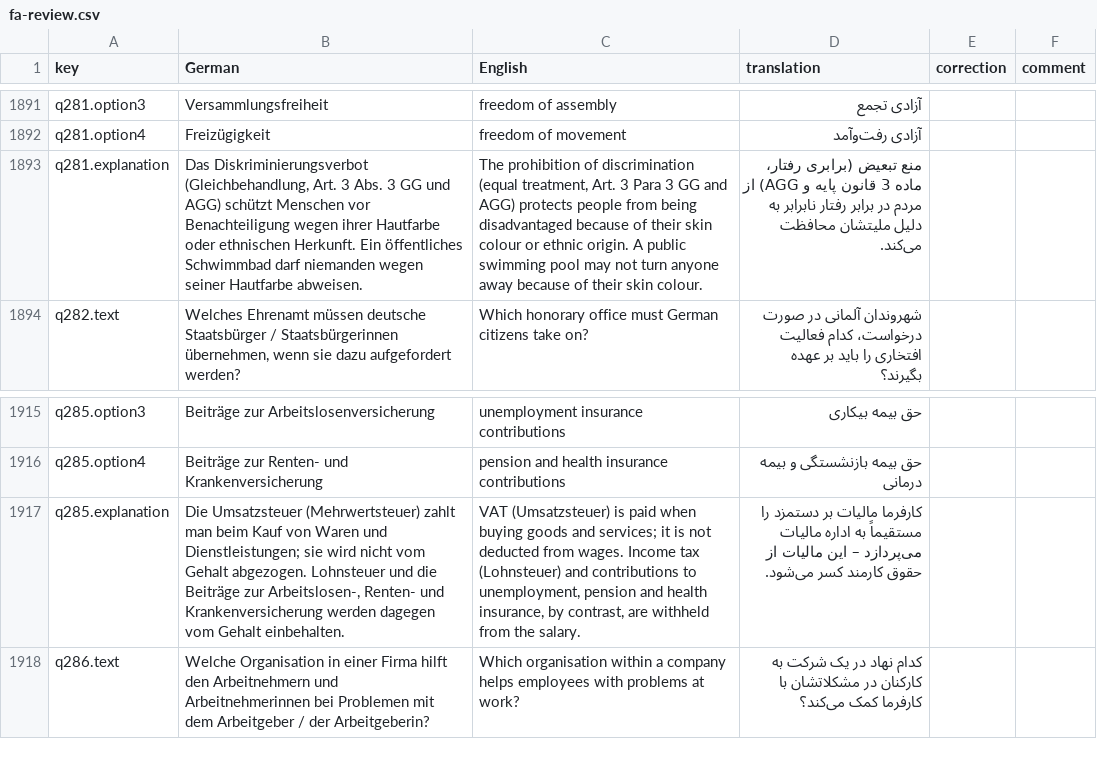
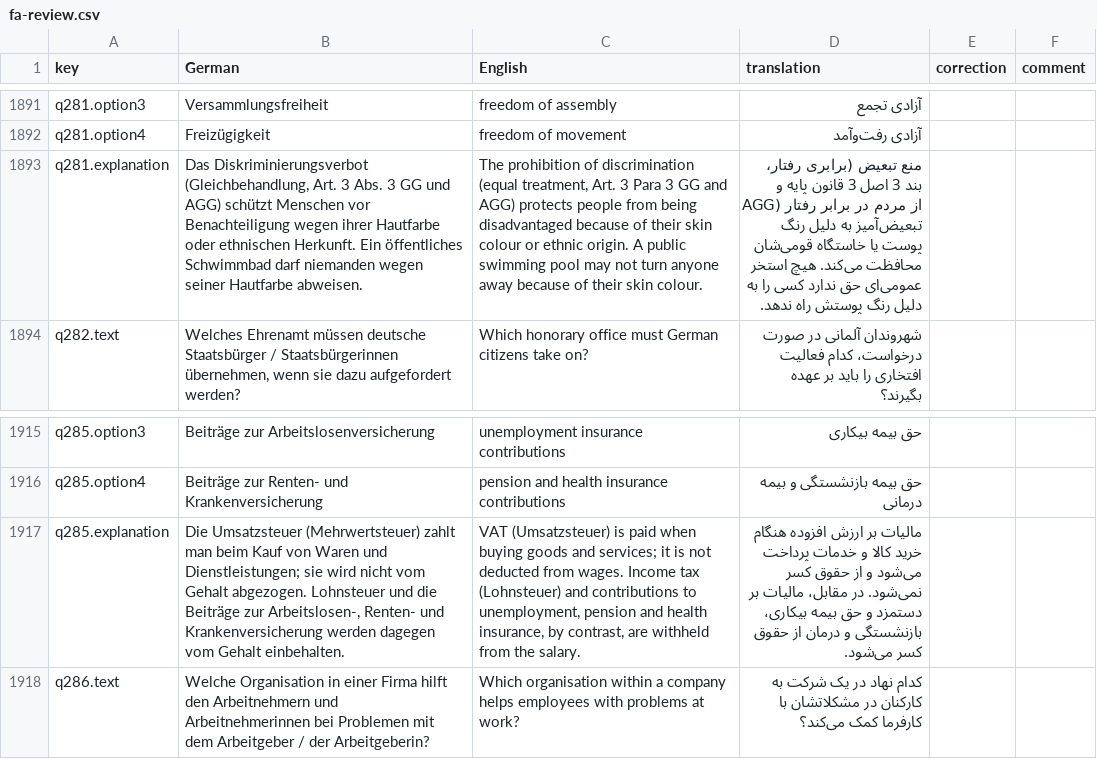
Before and after one commit to thelivinsine/eib-quiz, a CSV file: docs/translations/fa-review.csv, drawn as a sheet; only a part is shown, gaps mark what is left out; the diff names each change by its address in the sheet, - before the commit and + after, or states it on an @@ line.

```diff
--- a/docs/translations/fa-review.csv
+++ b/docs/translations/fa-review.csv
-D1893 (translation): …(برابری رفتار، ماده 3 قانون پایه و AGG) از مردم در برابر رفتار نابرابر به دلیل ملیتشان محافظت می‌کند.
+D1893 (translation): …(برابری رفتار، بند 3 اصل 3 قانون پایه و AGG) از مردم در برابر رفتار تبعیض‌آمیز به دلیل رنگ پوست یا خاستگاه قومی‌شان محافظت می‌کند. هیچ استخر عمومی‌ای حق ندارد کسی را به دلیل رنگ پوستش راه ندهد.
-D1917 (translation): کارفرما مالیات بر دستمزد را مستقیماً به اداره مالیات می‌پردازد – این مالیات از حقوق کارمند کسر می‌شود.
+D1917 (translation): مالیات بر ارزش افزوده هنگام خرید کالا و خدمات پرداخت می‌شود و از حقوق کسر نمی‌شود. در مقابل، مالیات بر دستمزد و حق بیمه بیکاری، بازنشستگی و درمان از حقوق کسر می‌شود.
```
Also changed, not shown: docs/translations/ku-review.csv, docs/translations/pl-review.csv, 13 other files.
